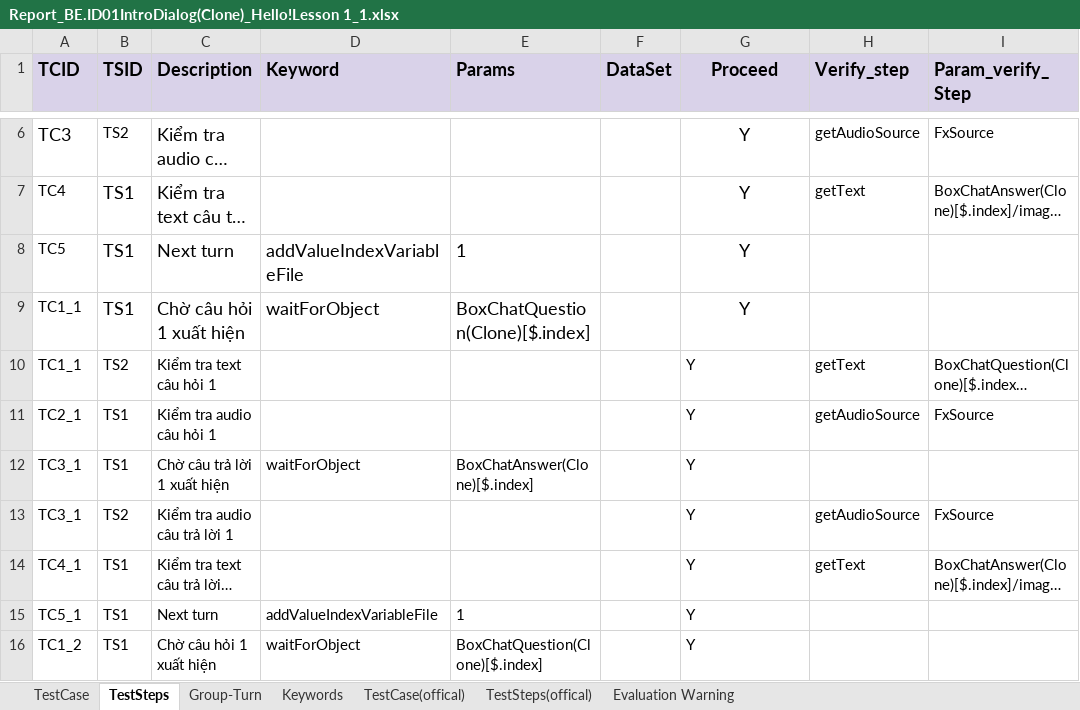
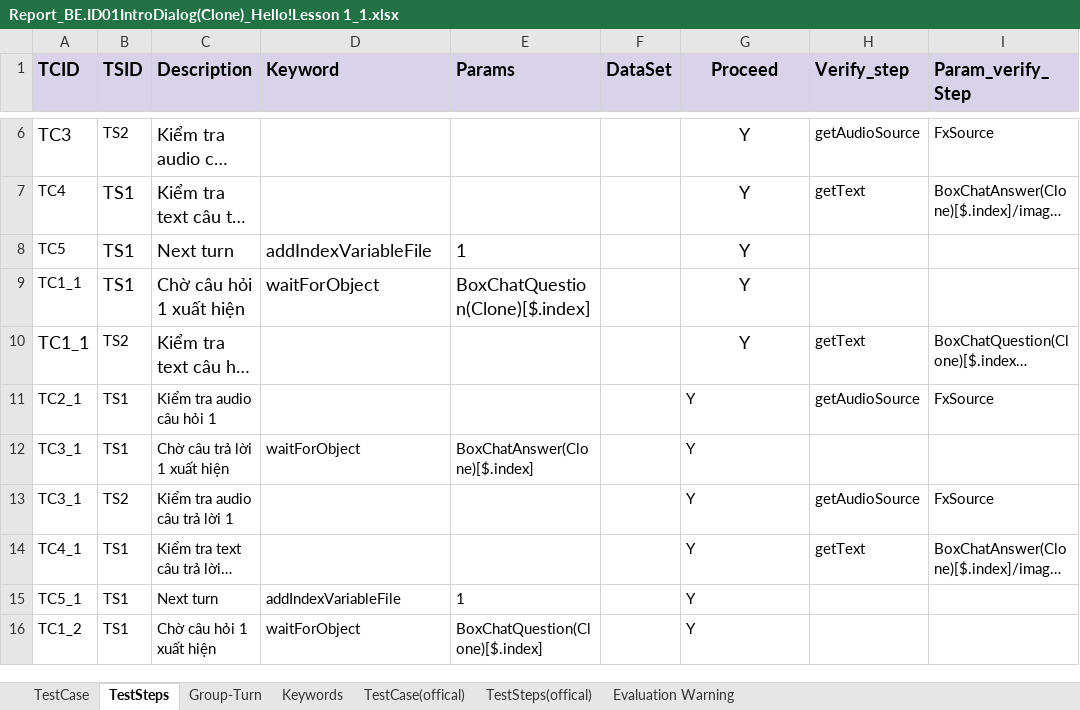
Before and after one commit to ngale892/tool_test_game, an Excel workbook: config/report/A/Report_BE.ID01IntroDialog(Clone)_Hello!Lesson 1_1.xlsx, sheet TestSteps, drawn as a sheet; only a part is shown, gaps mark what is left out; long unchanged cells end in …; values as stored, in another font and other column widths than the file's, no borders; conditional formats not drawn; the diff covers the shown part only; the diff names each change by its address in the sheet, - before the commit and + after, or states it on an @@ line.

```diff
--- a/config/report/A/Report_BE.ID01IntroDialog(Clone)_Hello!Lesson 1_1.xlsx (sheet TestSteps)
+++ b/config/report/A/Report_BE.ID01IntroDialog(Clone)_Hello!Lesson 1_1.xlsx (sheet TestSteps)
-D8 (Keyword): addValueIndexVariableFile
+D8 (Keyword): addIndexVariableFile
@@ A10 text size: larger @@
@@ C10 text size: larger @@
@@ G10 text size: larger, alignment: left → center @@
-D15 (Keyword): addValueIndexVariableFile
+D15 (Keyword): addIndexVariableFile
```
Also changed, not shown: 8 removed rows and 3 edited cells elsewhere in this sheet, sheet TestCase, sheet Keywords, config/Scope.xlsx, config/report/A/Report_Play lesson_Hello!Lesson 1_1.xlsx, 18 other files.
